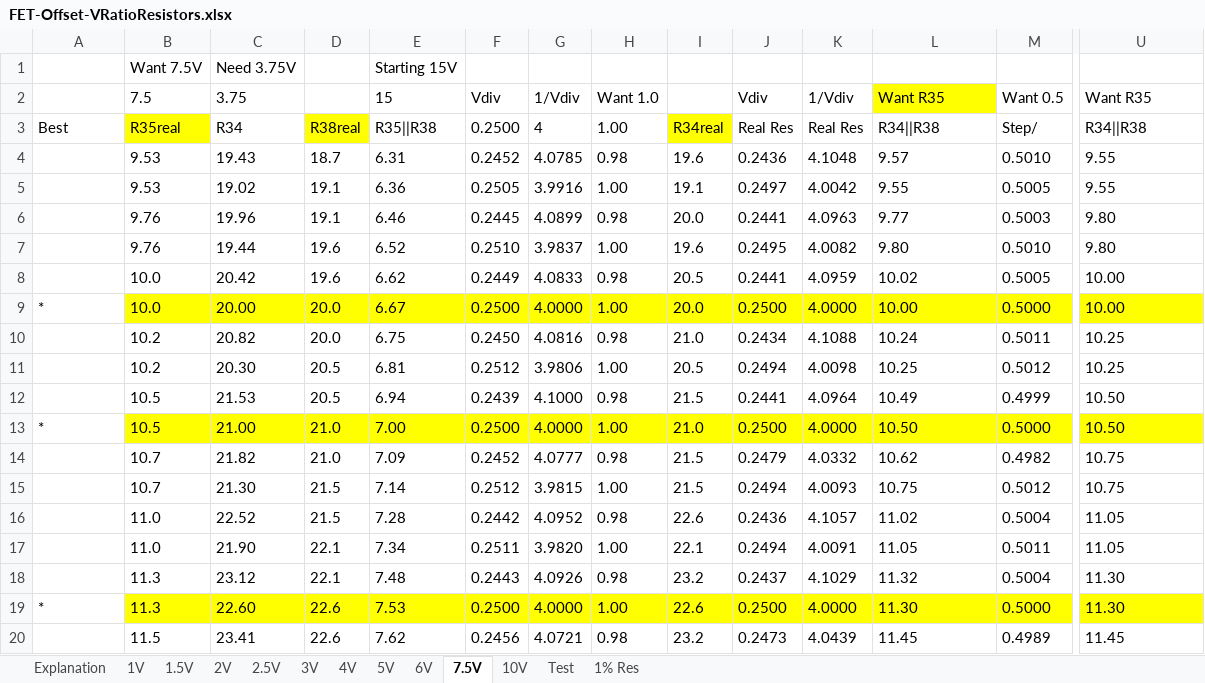
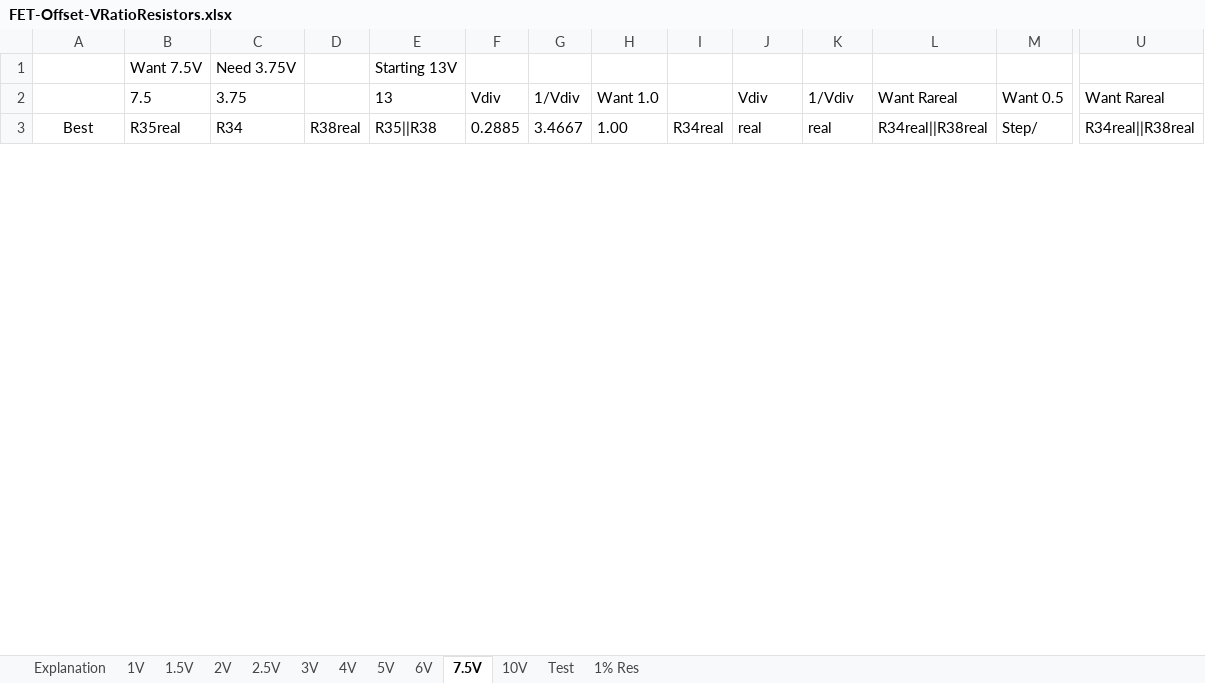
Before and after one commit to paulvee/VBA-Curve-Tracer, an Excel workbook: Front Board/FET-Offset-VRatioResistors.xlsx, sheet 7.5V, drawn as a sheet; only a part is shown, gaps mark what is left out; values as stored, in another font and other column widths than the file's, no borders; removed rows and columns are numbered as before the commit, all else as after; rows hold the shown columns only; the diff covers the shown part only; the diff names each change by its address in the sheet, - before the commit and + after, or states it on an @@ line.

```diff
--- a/Front Board/FET-Offset-VRatioResistors.xlsx (sheet 7.5V)
+++ b/Front Board/FET-Offset-VRatioResistors.xlsx (sheet 7.5V)
-E1: Starting 15V
+E1: Starting 13V
-E2: 15
+E2: 13
-L2: Want R35
+L2: Want Rareal
-L2 fill: #FFFF00
+L2 fill: none
-U2: Want R35
+U2: Want Rareal
-A3 alignment: left
+A3 alignment: center
-B3 fill: #FFFF00
+B3 fill: none
-D3 fill: #FFFF00
+D3 fill: none
-F3: 0.2500
+F3: 0.2885
-G3: 4
+G3: 3.4667
-I3 fill: #FFFF00
+I3 fill: none
-J3: Real Res
+J3: real
-K3: Real Res
+K3: real
-L3: R34||R38
+L3: R34real||R38real
-U3: R34||R38
+U3: R34real||R38real
-row 4:  | 9.53 | 19.43 | 18.7 | 6.31 | 0.2452 | 4.0785 | 0.98 | 19.6 | 0.2436 | 4.1048 | 9.57 | 0.5010 | 9.55
-row 5:  | 9.53 | 19.02 | 19.1 | 6.36 | 0.2505 | 3.9916 | 1.00 | 19.1 | 0.2497 | 4.0042 | 9.55 | 0.5005 | 9.55
-row 6:  | 9.76 | 19.96 | 19.1 | 6.46 | 0.2445 | 4.0899 | 0.98 | 20.0 | 0.2441 | 4.0963 | 9.77 | 0.5003 | 9.80
-row 7:  | 9.76 | 19.44 | 19.6 | 6.52 | 0.2510 | 3.9837 | 1.00 | 19.6 | 0.2495 | 4.0082 | 9.80 | 0.5010 | 9.80
-row 8:  | 10.0 | 20.42 | 19.6 | 6.62 | 0.2449 | 4.0833 | 0.98 | 20.5 | 0.2441 | 4.0959 | 10.02 | 0.5005 | 10.00
-row 9: * | 10.0 | 20.00 | 20.0 | 6.67 | 0.2500 | 4.0000 | 1.00 | 20.0 | 0.2500 | 4.0000 | 10.00 | 0.5000 | 10.00
-row 10:  | 10.2 | 20.82 | 20.0 | 6.75 | 0.2450 | 4.0816 | 0.98 | 21.0 | 0.2434 | 4.1088 | 10.24 | 0.5011 | 10.25
-row 11:  | 10.2 | 20.30 | 20.5 | 6.81 | 0.2512 | 3.9806 | 1.00 | 20.5 | 0.2494 | 4.0098 | 10.25 | 0.5012 | 10.25
-row 12:  | 10.5 | 21.53 | 20.5 | 6.94 | 0.2439 | 4.1000 | 0.98 | 21.5 | 0.2441 | 4.0964 | 10.49 | 0.4999 | 10.50
-row 13: * | 10.5 | 21.00 | 21.0 | 7.00 | 0.2500 | 4.0000 | 1.00 | 21.0 | 0.2500 | 4.0000 | 10.50 | 0.5000 | 10.50
-row 14:  | 10.7 | 21.82 | 21.0 | 7.09 | 0.2452 | 4.0777 | 0.98 | 21.5 | 0.2479 | 4.0332 | 10.62 | 0.4982 | 10.75
-row 15:  | 10.7 | 21.30 | 21.5 | 7.14 | 0.2512 | 3.9815 | 1.00 | 21.5 | 0.2494 | 4.0093 | 10.75 | 0.5012 | 10.75
-row 16:  | 11.0 | 22.52 | 21.5 | 7.28 | 0.2442 | 4.0952 | 0.98 | 22.6 | 0.2436 | 4.1057 | 11.02 | 0.5004 | 11.05
-row 17:  | 11.0 | 21.90 | 22.1 | 7.34 | 0.2511 | 3.9820 | 1.00 | 22.1 | 0.2494 | 4.0091 | 11.05 | 0.5011 | 11.05
-row 18:  | 11.3 | 23.12 | 22.1 | 7.48 | 0.2443 | 4.0926 | 0.98 | 23.2 | 0.2437 | 4.1029 | 11.32 | 0.5004 | 11.30
-row 19: * | 11.3 | 22.60 | 22.6 | 7.53 | 0.2500 | 4.0000 | 1.00 | 22.6 | 0.2500 | 4.0000 | 11.30 | 0.5000 | 11.30
-row 20:  | 11.5 | 23.41 | 22.6 | 7.62 | 0.2456 | 4.0721 | 0.98 | 23.2 | 0.2473 | 4.0439 | 11.45 | 0.4989 | 11.45
```
Also changed, not shown: 24 added rows and 7 removed rows elsewhere in this sheet, sheet 6V, sheet 10V, sheet 1.5V, sheet 1V, sheet 2.5V, sheet 3V, 4 more sheets, formulas that keep their value.
